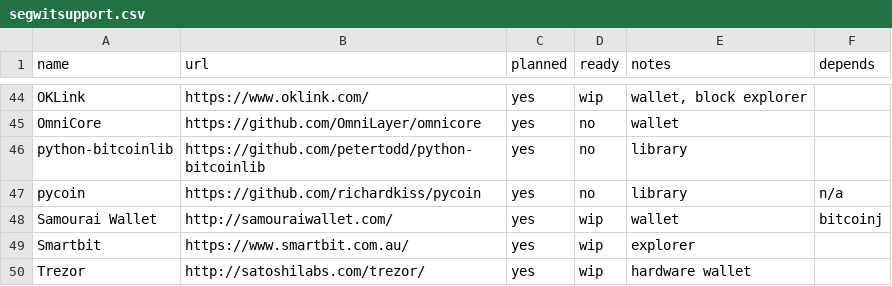
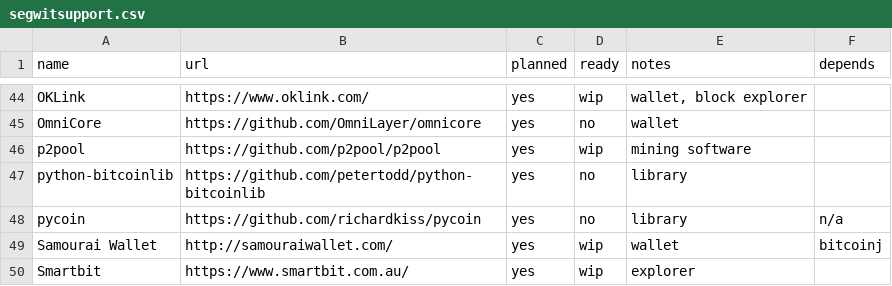
Before and after one commit to bitcoin-core/bitcoincore.org, a CSV file: _data/segwitsupport.csv, drawn as a sheet; only a part is shown, gaps mark what is left out; the shorter side is filled out with more unchanged rows.

Commit message:
Add p2pool
Developer sent some test blocks for prototype

blocks 1014039 and 1014040 on testnet3

```diff
--- a/_data/segwitsupport.csv
+++ b/_data/segwitsupport.csv
@@ -45,2 +45,3 @@ OKLink,https://www.oklink.com/,yes,wip,"wallet, block explorer",
 OmniCore,https://github.com/OmniLayer/omnicore,yes,no,wallet,
+p2pool,https://github.com/p2pool/p2pool,yes,wip,mining software,
 python-bitcoinlib,https://github.com/petertodd/python-bitcoinlib,yes,no,library,
```
